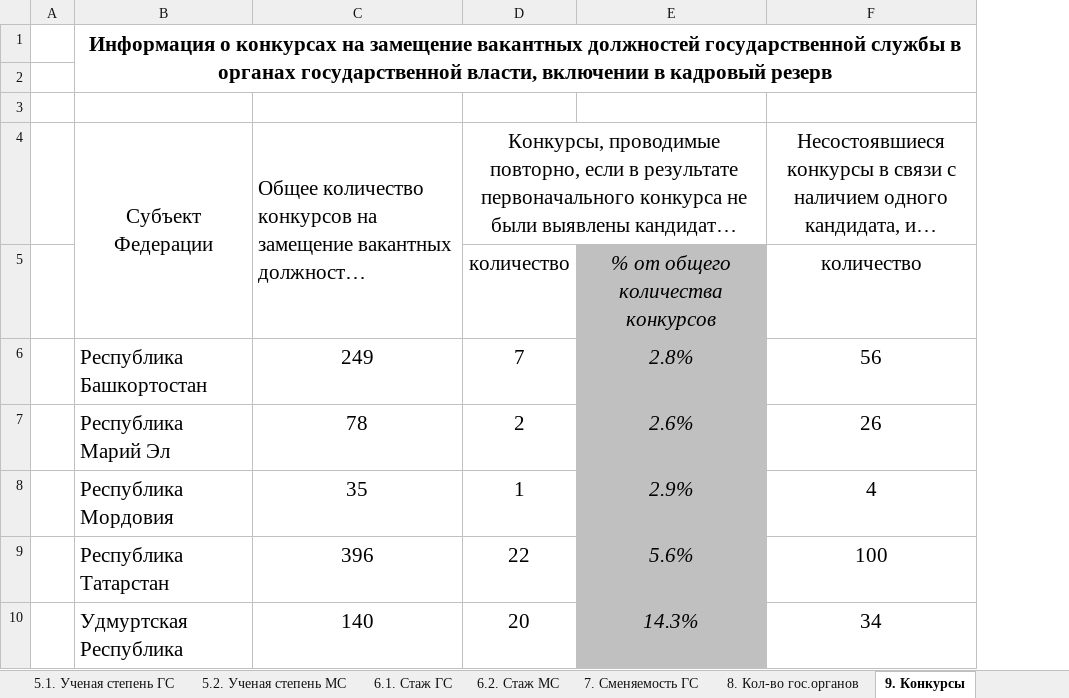
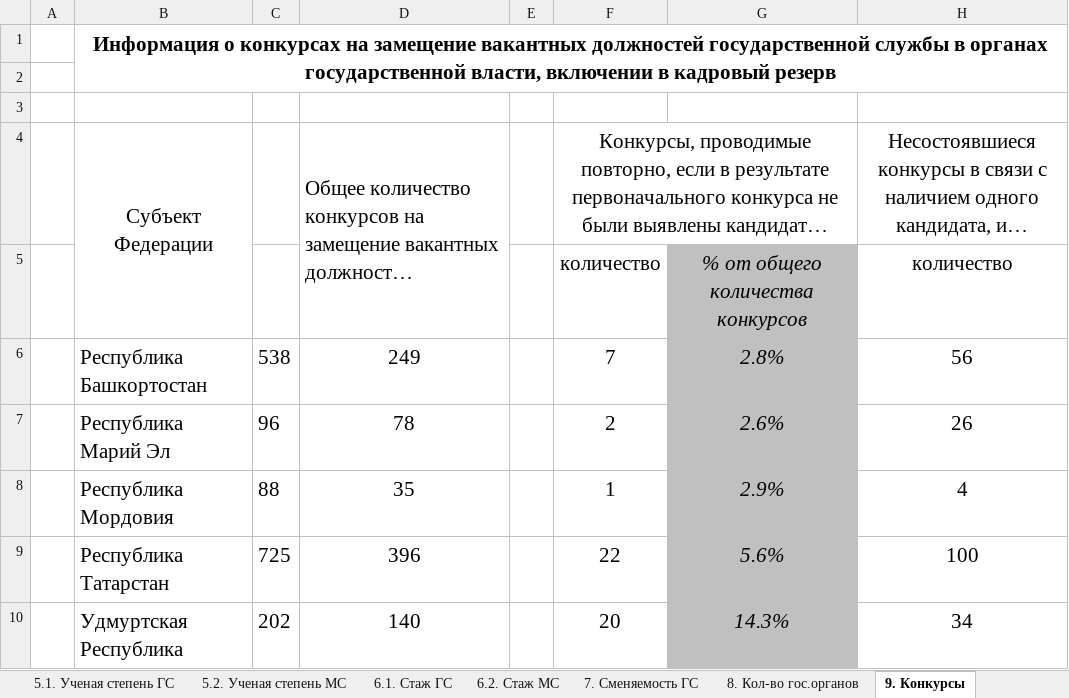
Before and after one commit to Viraremi/ulstu_praktik, an Excel workbook: data_xlsx/2020_full.xlsx, sheet 9. Конкурсы, drawn as a sheet; only a part is shown; long unchanged cells end in …; values as stored, in another font and other column widths than the file's, no borders; the diff names each change by its address in the sheet, - before the commit and + after, or states it on an @@ line.

```diff
--- a/data_xlsx/2020_full.xlsx (sheet 9. Конкурсы)
+++ b/data_xlsx/2020_full.xlsx (sheet 9. Конкурсы)
+column C, rows 6-10: 538 | 96 | 88 | 725 | 202
+column E, empty
```
Also changed, not shown: formulas that keep their value, data_xlsx/2021_full_new.xlsx, data_xlsx/2023_full.xlsx, 2 other files.
